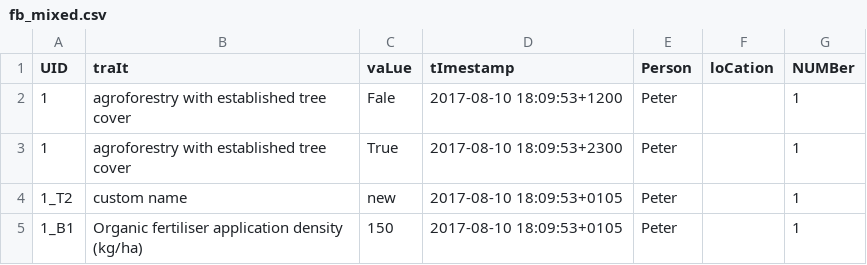
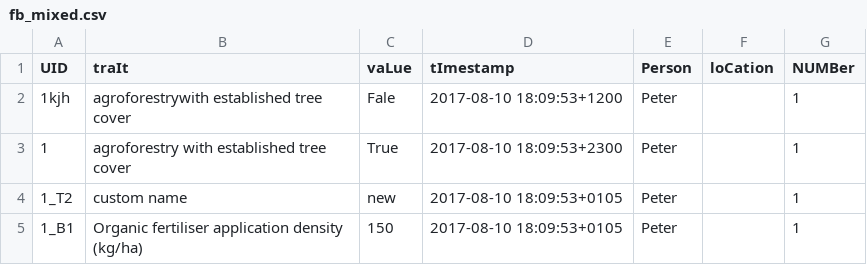
Before and after one commit to marcusmchale/breedcafs, a CSV file: sample_data/fb_mixed.csv, drawn as a sheet.

```diff
--- a/sample_data/fb_mixed.csv
+++ b/sample_data/fb_mixed.csv
@@ -1,3 +1,3 @@
 "UID ","traIt","vaLue","tImestamp","Person","loCation","NUMBer "
-"1","agroforestry with established tree cover","Fale","2017-08-10 18:09:53+1200","Peter","","1"
+"1kjh","agroforestrywith established tree cover","Fale","2017-08-10 18:09:53+1200","Peter","","1"
 "1","agroforestry with established tree cover ","True  ","2017-08-10 18:09:53+2300","Peter","","1"
```
Also changed, not shown: sample_data/table_mixed.csv, 3 other files.
